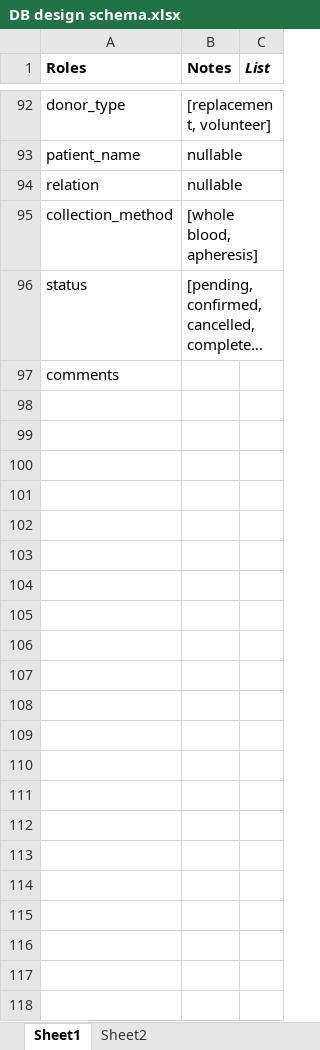
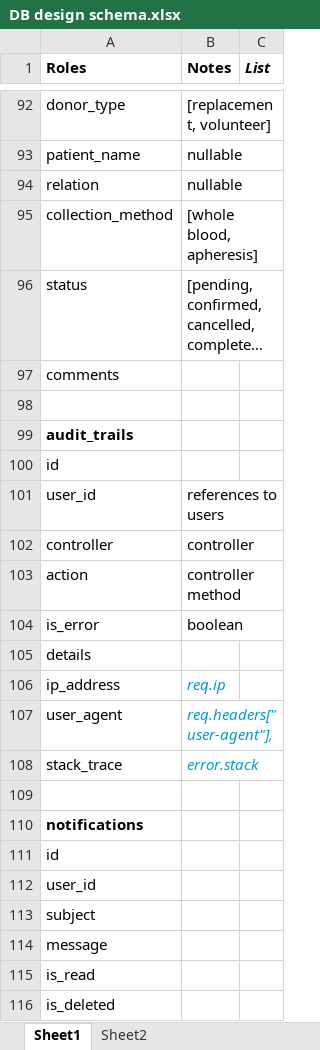
Before and after one commit to markoliver017/file-server, an Excel workbook: DB design schema.xlsx, sheet Sheet1, drawn as a sheet; only a part is shown, gaps mark what is left out; long unchanged cells end in …; values as stored, in another font and other column widths than the file's, no borders; the diff covers the shown part only; the diff names each change by its address in the sheet, - before the commit and + after, or states it on an @@ line.

```diff
--- a/DB design schema.xlsx (sheet Sheet1)
+++ b/DB design schema.xlsx (sheet Sheet1)
+row 98: (empty)
+row 99: audit_trails
+row 100: id
+row 101: user_id | references to users
+row 102: controller | controller
+row 103: action | controller method
+row 104: is_error | boolean
+row 105: details
+row 106: ip_address | req.ip
+row 107: user_agent | req.headers["user-agent"],
+row 108: stack_trace | error.stack
+row 109: (empty)
+row 110: notifications
+row 111: id
+row 112: user_id
+row 113: subject
+row 114: message
+row 115: is_read
+row 116: is_deleted
```
Also changed, not shown: 11 added rows and 1 removed row elsewhere in this sheet, 17 other files.
